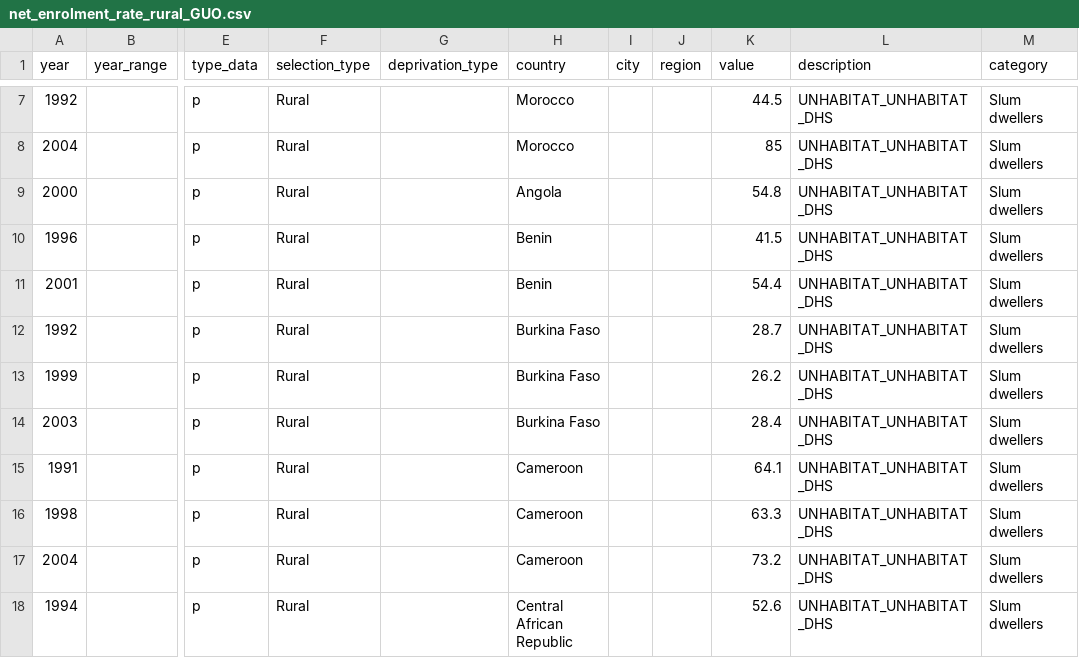
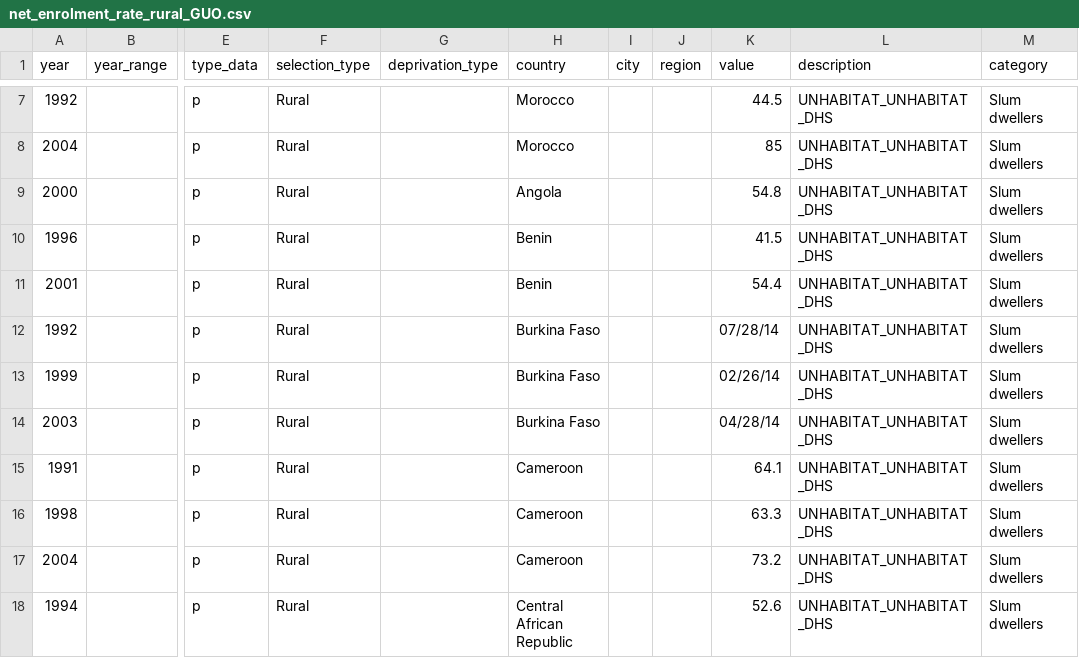
Before and after one commit to zimmerman-team/IATI.cloud, a CSV file: OIPA/indicator/indicator_data_unhabitat_numbers/net_enrolment_rate_rural_GUO.csv, drawn as a sheet; only a part is shown, gaps mark what is left out; the diff covers the shown part only; the diff names each change by its address in the sheet, - before the commit and + after, or states it on an @@ line.

Commit message:
include new indicator csvs

```diff
--- a/OIPA/indicator/indicator_data_unhabitat_numbers/net_enrolment_rate_rural_GUO.csv
+++ b/OIPA/indicator/indicator_data_unhabitat_numbers/net_enrolment_rate_rural_GUO.csv
-K12 (value): 28.7
+K12 (value): 07/28/14
-K13 (value): 26.2
+K13 (value): 02/26/14
-K14 (value): 28.4
+K14 (value): 04/28/14
```
Also changed, not shown: 7 edited cells elsewhere in this file, OIPA/indicator/indicator_data_unhabitat_numbers/children_with_diarrhea_GUO.csv, OIPA/indicator/indicator_data_unhabitat_numbers/urban_population_2010_table_4.csv, 27 other files.
